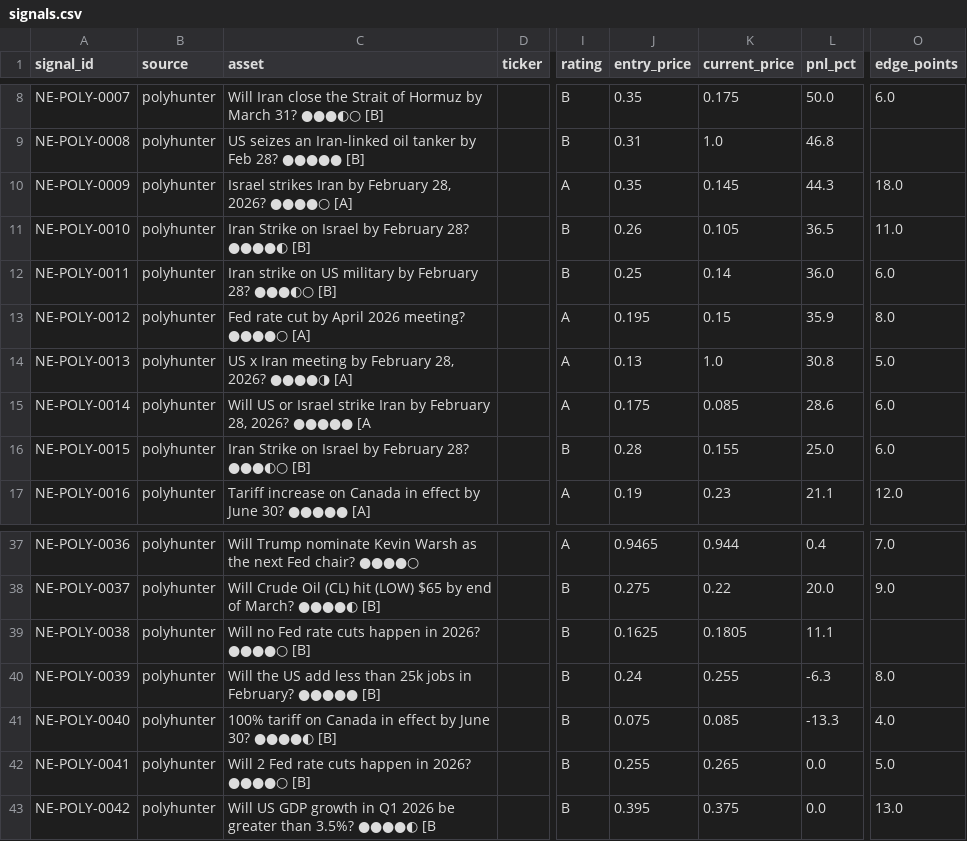
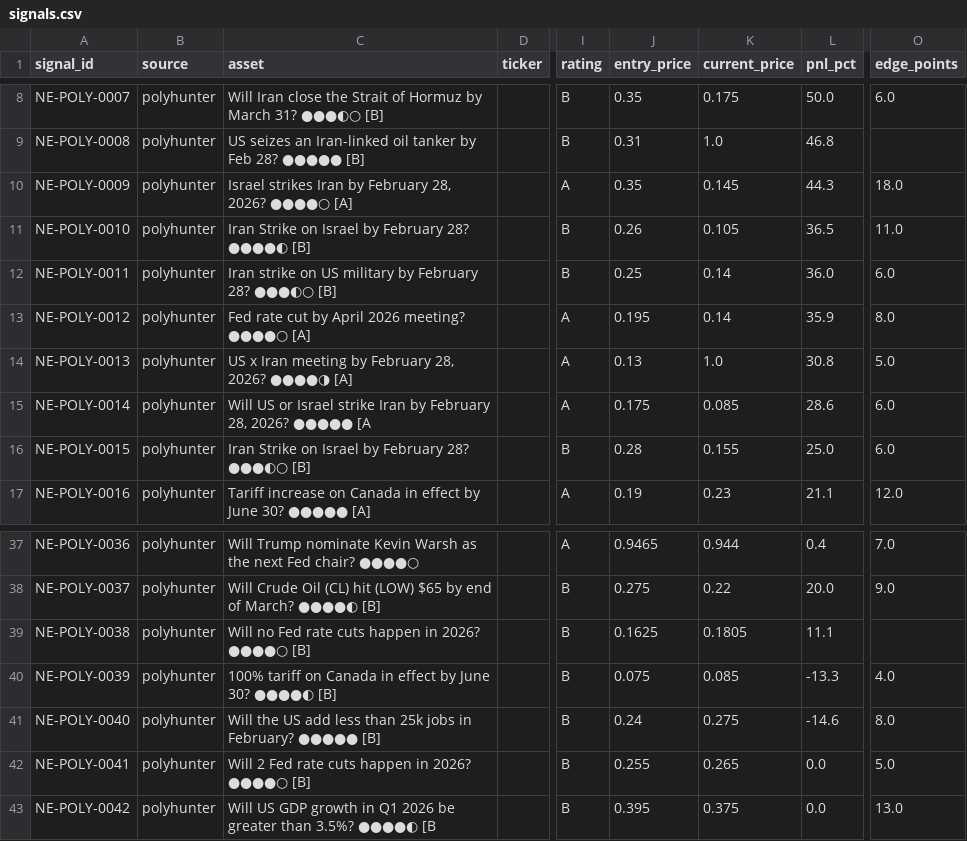
Before and after one commit to IvanMassow/edge-intel, a CSV file: signals.csv, drawn as a sheet; only a part is shown, gaps mark what is left out; the diff names each change by its address in the sheet, - before the commit and + after, or states it on an @@ line.

```diff
--- a/signals.csv
+++ b/signals.csv
-K13 (current_price): 0.15
+K13 (current_price): 0.14
-C40 (asset): Will the US add less than 25k jobs in February? ●●●●● [B]
+C40 (asset): 100% tariff on Canada in effect by June 30? ●●●●◐ [B]
-J40 (entry_price): 0.24
+J40 (entry_price): 0.075
-K40 (current_price): 0.255
+K40 (current_price): 0.085
-L40 (pnl_pct): -6.3
+L40 (pnl_pct): -13.3
-O40 (edge_points): 8.0
+O40 (edge_points): 4.0
-C41 (asset): 100% tariff on Canada in effect by June 30? ●●●●◐ [B]
+C41 (asset): Will the US add less than 25k jobs in February? ●●●●● [B]
-J41 (entry_price): 0.075
+J41 (entry_price): 0.24
-K41 (current_price): 0.085
+K41 (current_price): 0.275
-L41 (pnl_pct): -13.3
+L41 (pnl_pct): -14.6
-O41 (edge_points): 4.0
+O41 (edge_points): 8.0
```
Also changed, not shown: 7 other files.
